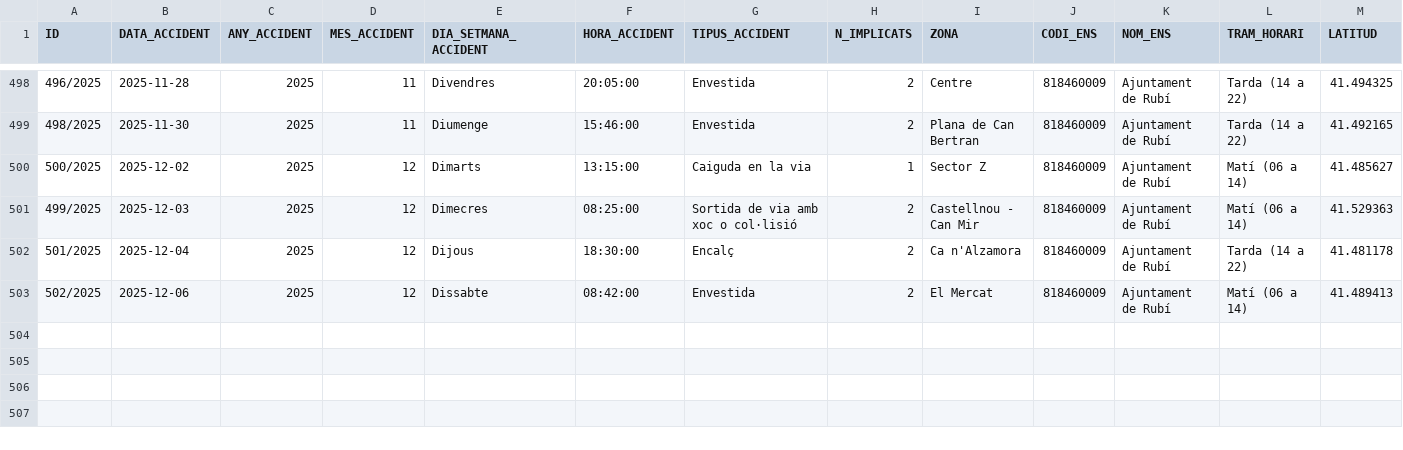
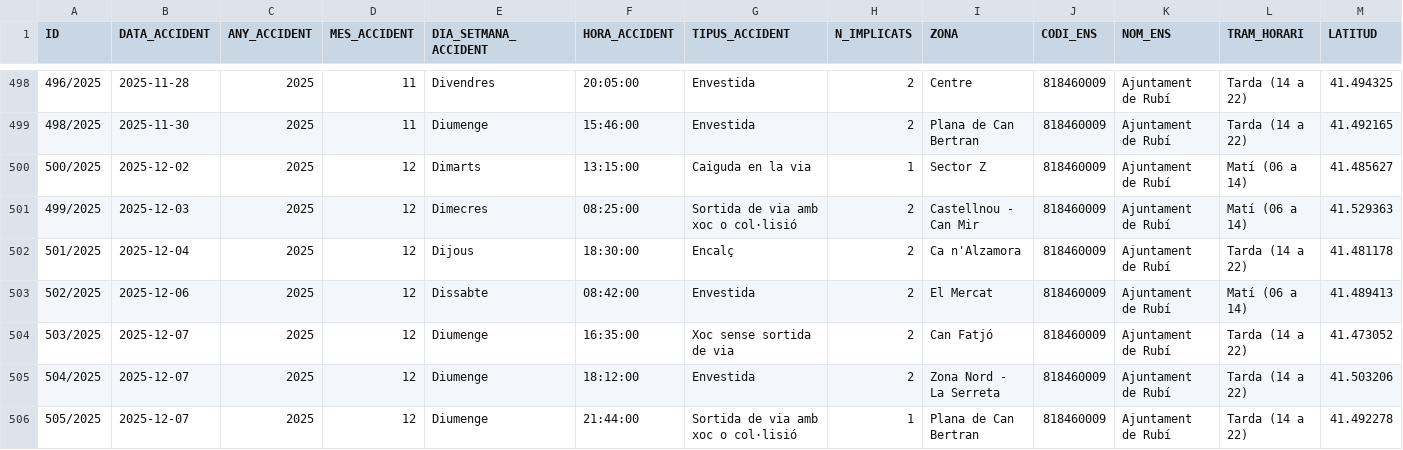
Before and after one commit to ajrubi/opendata, a CSV file: datasets/csv/seguretat_accidents_transit.csv, drawn as a sheet; only a part is shown, gaps mark what is left out; rows hold the shown columns only; the diff names each change by its address in the sheet, - before the commit and + after, or states it on an @@ line.

Commit message:
Pujada dels datasets en data 08-06-2026

```diff
--- a/datasets/csv/seguretat_accidents_transit.csv
+++ b/datasets/csv/seguretat_accidents_transit.csv
+row 504: 503/2025 | 2025-12-07 | 2025 | 12 | Diumenge | 16:35:00 | Xoc sense sortida de via | 2 | Can Fatjó | 818460009 | Ajuntament de Rubí | Tarda (14 a 22) | 41.473052
+row 505: 504/2025 | 2025-12-07 | 2025 | 12 | Diumenge | 18:12:00 | Envestida | 2 | Zona Nord - La Serreta | 818460009 | Ajuntament de Rubí | Tarda (14 a 22) | 41.503206
+row 506: 505/2025 | 2025-12-07 | 2025 | 12 | Diumenge | 21:44:00 | Sortida de via amb xoc o col·lisió | 1 | Plana de Can Bertran | 818460009 | Ajuntament de Rubí | Tarda (14 a 22) | 41.492278
```
Also changed, not shown: datasets/csv/economia_despeses_institucionals.csv, datasets/csv/hisenda/despeses_institucionals.csv, 7 other files.
